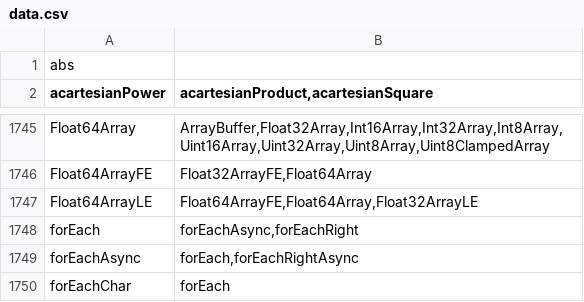
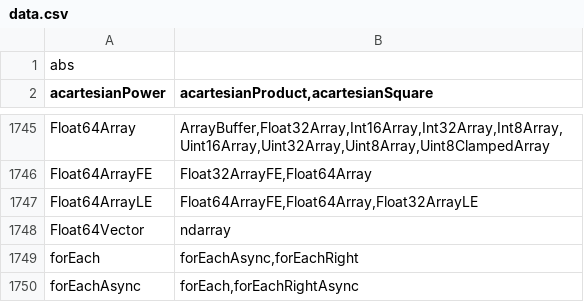
Before and after one commit to stdlib-js/namespace-alias2related, a CSV file: data/data.csv, drawn as a sheet; only a part is shown, gaps mark what is left out; the shorter side is filled out with more unchanged rows.

```diff
--- a/data/data.csv
+++ b/data/data.csv
@@ -1747,2 +1747,3 @@ Float64ArrayFE,"Float32ArrayFE,Float64Array"
 Float64ArrayLE,"Float64ArrayFE,Float64Array,Float32ArrayLE"
+Float64Vector,"ndarray"
 forEach,"forEachAsync,forEachRight"
```
Also changed, not shown: 8 other files.
